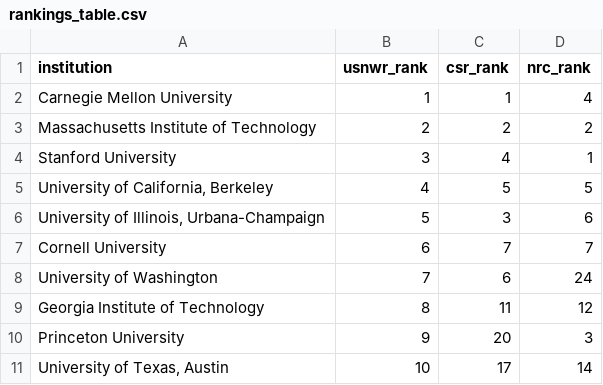
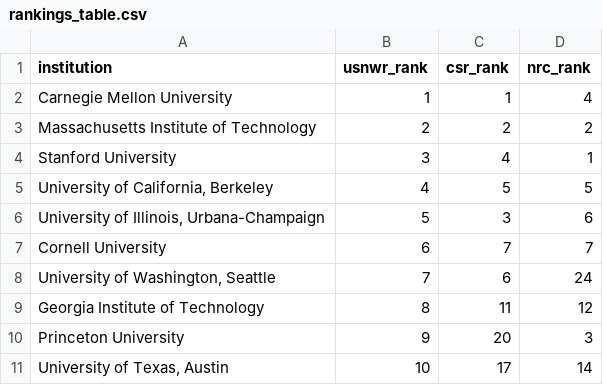
Before and after one commit to allemanau/NUIT_text_matching_workshop, a CSV file: data/rankings_table.csv, drawn as a sheet.

```diff
--- a/data/rankings_table.csv
+++ b/data/rankings_table.csv
@@ -7,3 +7,3 @@ Stanford University,3,4,1
 Cornell University,6,7,7
-University of Washington,7,6,24
+"University of Washington, Seattle",7,6,24
 Georgia Institute of Technology,8,11,12
```
Also changed, not shown: 10 other files.
